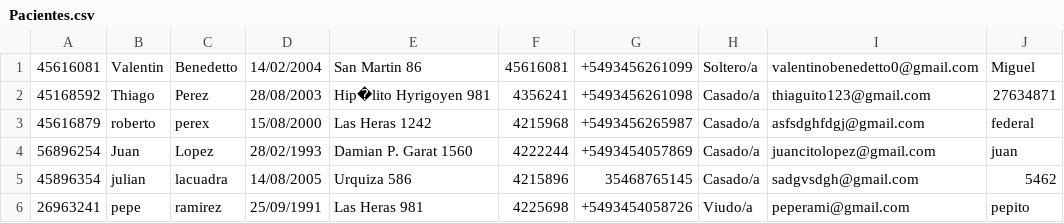
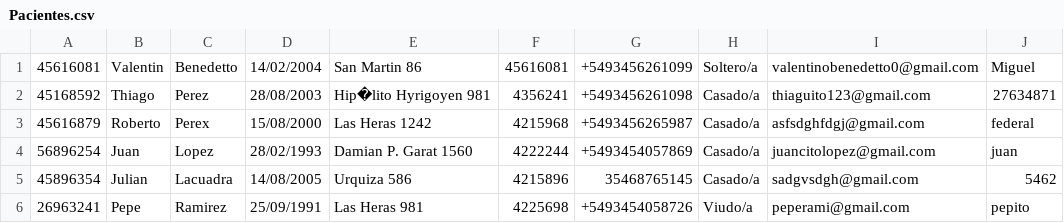
Before and after one commit to DeianT/tallerPOO, a CSV file: Pacientes.csv, drawn as a sheet.

Commit message:
Update Pacientes.csv

```diff
--- a/Pacientes.csv
+++ b/Pacientes.csv
@@ -2,5 +2,5 @@
 45168592,Thiago,Perez,28/08/2003,Hip�lito Hyrigoyen 981,4356241,+5493456261098,Casado/a,thiaguito123@gmail.com,27634871
-45616879,roberto,perex,15/08/2000,Las Heras 1242,4215968,+5493456265987,Casado/a,asfsdghfdgj@gmail.com,federal
+45616879,Roberto,Perex,15/08/2000,Las Heras 1242,4215968,+5493456265987,Casado/a,asfsdghfdgj@gmail.com,federal
 56896254,Juan,Lopez,28/02/1993,Damian P. Garat 1560,4222244,+5493454057869,Casado/a,juancitolopez@gmail.com,juan
-45896354,julian,lacuadra,14/08/2005,Urquiza 586,4215896,35468765145,Casado/a,sadgvsdgh@gmail.com,5462
-26963241,pepe,ramirez,25/09/1991,Las Heras 981,4225698,+5493454058726,Viudo/a,peperami@gmail.com,pepito
+45896354,Julian,Lacuadra,14/08/2005,Urquiza 586,4215896,35468765145,Casado/a,sadgvsdgh@gmail.com,5462
+26963241,Pepe,Ramirez,25/09/1991,Las Heras 981,4225698,+5493454058726,Viudo/a,peperami@gmail.com,pepito
```
